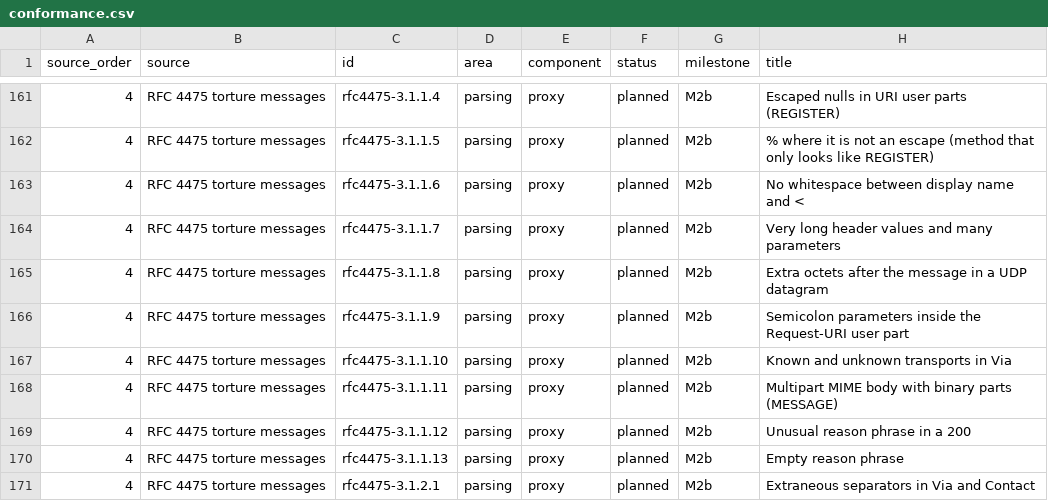
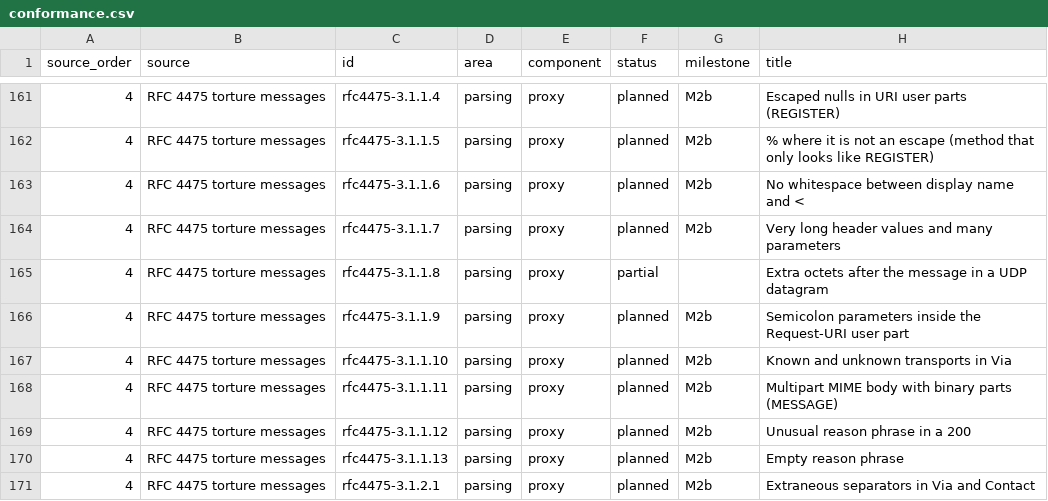
Before and after one commit to spiegela/freeswitch-operator, a CSV file: sipbench/report-card/conformance.csv, drawn as a sheet; only a part is shown, gaps mark what is left out; the diff covers the shown part only.

```diff
--- a/sipbench/report-card/conformance.csv
+++ b/sipbench/report-card/conformance.csv
@@ -164,3 +164,3 @@ source_order,source,id,area,component,status,milestone,title
 4,RFC 4475 torture messages,rfc4475-3.1.1.7,parsing,proxy,planned,M2b,Very long header values and many parameters
-4,RFC 4475 torture messages,rfc4475-3.1.1.8,parsing,proxy,planned,M2b,Extra octets after the message in a UDP datagram
+4,RFC 4475 torture messages,rfc4475-3.1.1.8,parsing,proxy,partial,,Extra octets after the message in a UDP datagram
 4,RFC 4475 torture messages,rfc4475-3.1.1.9,parsing,proxy,planned,M2b,Semicolon parameters inside the Request-URI user part
```
Also changed, not shown: 38 edited cells elsewhere in this file, sipbench/report-card/scenarios.csv, 3 other files.
